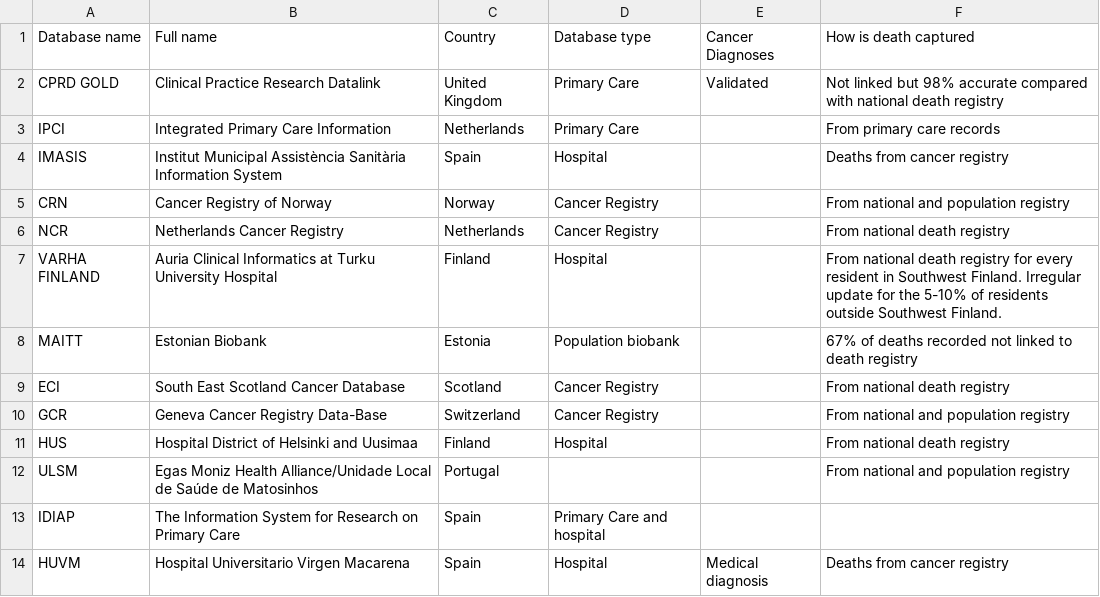
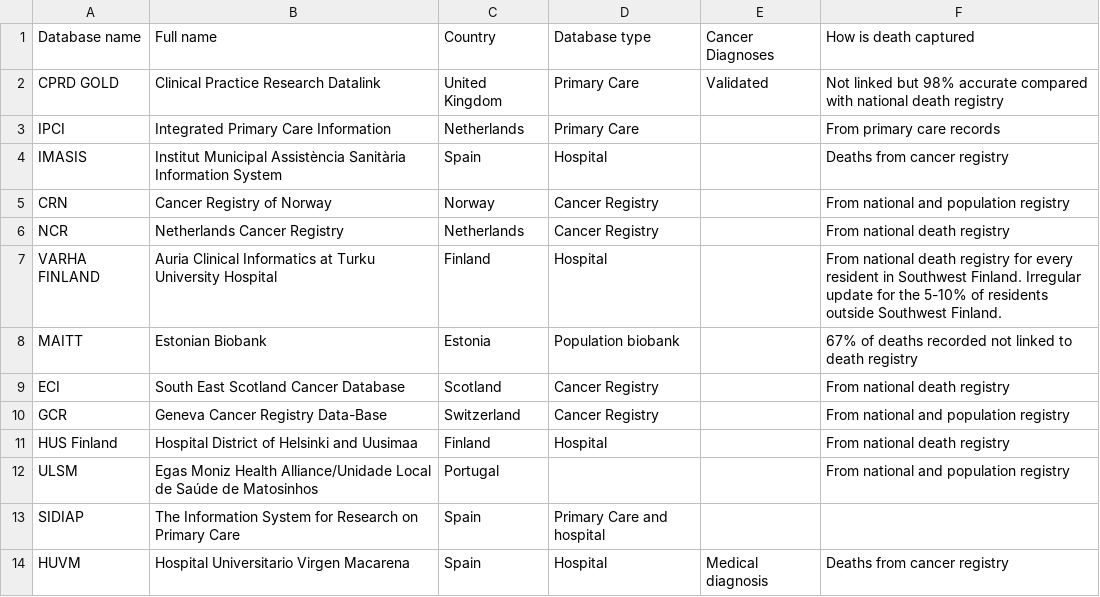
Before and after one commit to oxford-pharmacoepi/EHDENCancerSurvivalStudyShiny, a CSV file: www/database_details.csv, drawn as a sheet.

Commit message:
update

```diff
--- a/www/database_details.csv
+++ b/www/database_details.csv
@@ -10,5 +10,5 @@ ECI,South East Scotland Cancer Database,Scotland,Cancer Registry,,From national
 GCR,Geneva Cancer Registry Data-Base,Switzerland,Cancer Registry,,From national and population registry
-HUS,Hospital District of Helsinki and Uusimaa,Finland,Hospital,,From national death registry
+HUS Finland,Hospital District of Helsinki and Uusimaa,Finland,Hospital,,From national death registry
 ULSM,Egas Moniz Health Alliance/Unidade Local de Saúde de Matosinhos,Portugal,,,From national and population registry
-IDIAP,The Information System for Research on Primary Care,Spain,Primary Care and hospital,,
+SIDIAP,The Information System for Research on Primary Care,Spain,Primary Care and hospital,,
 HUVM,Hospital Universitario Virgen Macarena,Spain,Hospital,Medical diagnosis,Deaths from cancer registry
```
